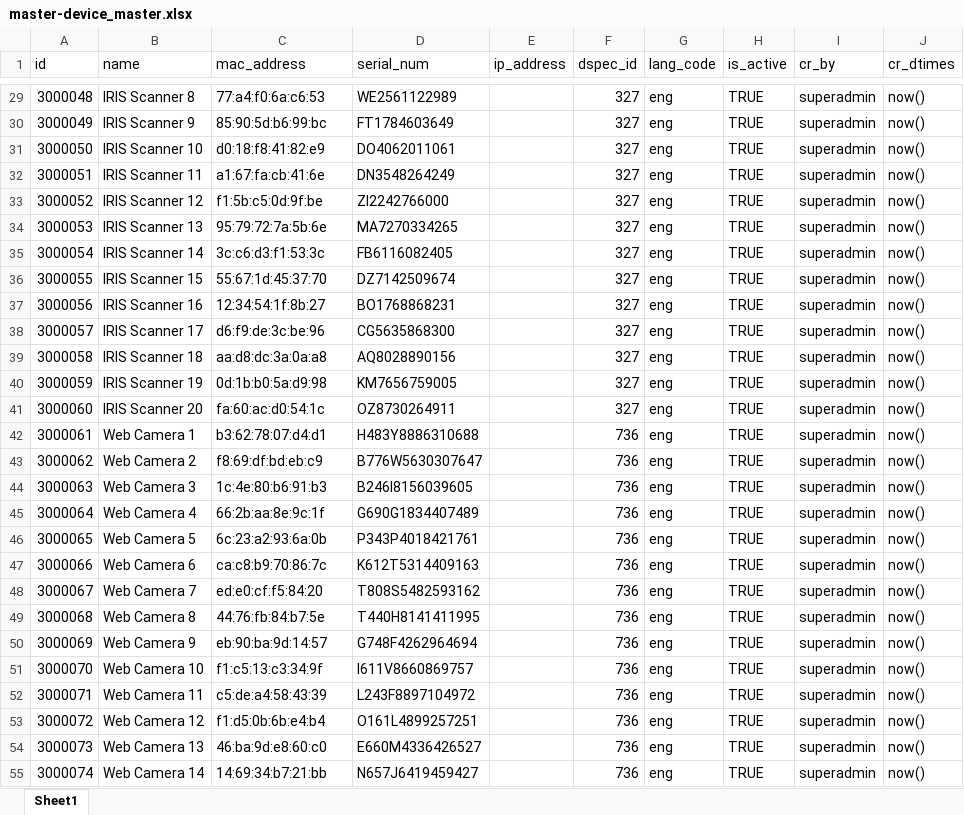
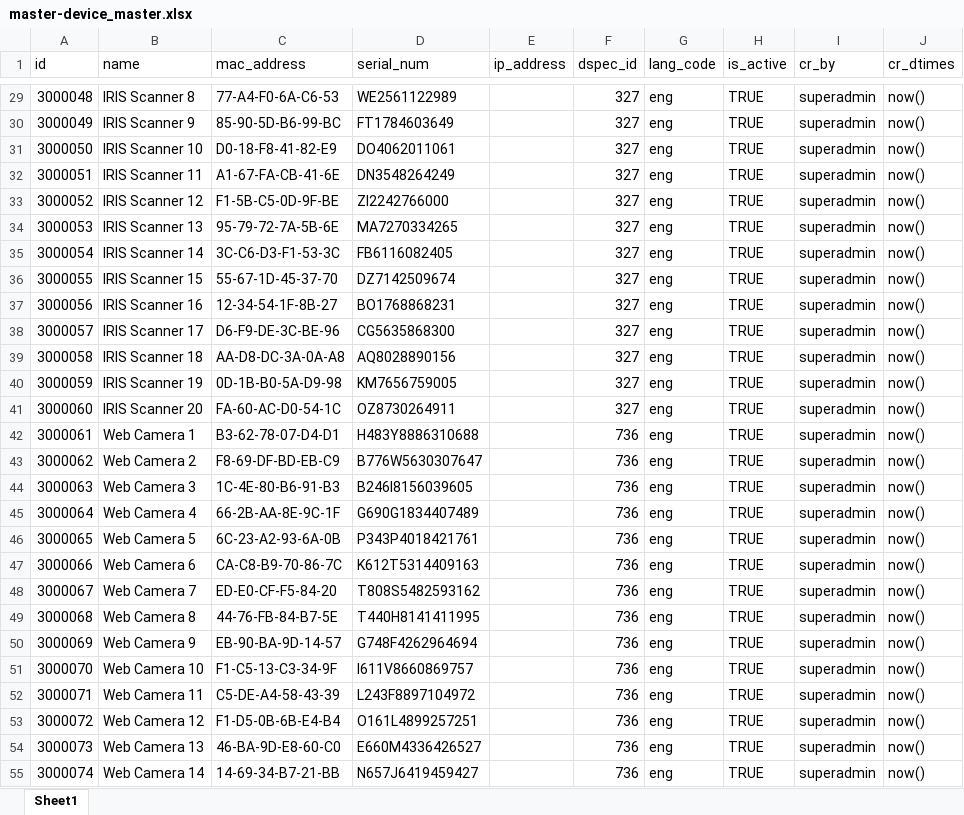
Before and after one commit to mosip/commons, an Excel workbook: docs/requirements/Master Data Tables - Test Data/master-device_master.xlsx, sheet Sheet1, drawn as a sheet; only a part is shown, gaps mark what is left out; values as stored, in another font and other column widths than the file's, no borders; the diff covers the shown part only; the diff names each change by its address in the sheet, - before the commit and + after, or states it on an @@ line.

```diff
--- a/docs/requirements/Master Data Tables - Test Data/master-device_master.xlsx (sheet Sheet1)
+++ b/docs/requirements/Master Data Tables - Test Data/master-device_master.xlsx (sheet Sheet1)
-C29 (mac_address): 77:a4:f0:6a:c6:53
+C29 (mac_address): 77-A4-F0-6A-C6-53
-C30 (mac_address): 85:90:5d:b6:99:bc
+C30 (mac_address): 85-90-5D-B6-99-BC
-C31 (mac_address): d0:18:f8:41:82:e9
+C31 (mac_address): D0-18-F8-41-82-E9
-C32 (mac_address): a1:67:fa:cb:41:6e
+C32 (mac_address): A1-67-FA-CB-41-6E
-C33 (mac_address): f1:5b:c5:0d:9f:be
+C33 (mac_address): F1-5B-C5-0D-9F-BE
-C34 (mac_address): 95:79:72:7a:5b:6e
+C34 (mac_address): 95-79-72-7A-5B-6E
-C35 (mac_address): 3c:c6:d3:f1:53:3c
+C35 (mac_address): 3C-C6-D3-F1-53-3C
-C36 (mac_address): 55:67:1d:45:37:70
+C36 (mac_address): 55-67-1D-45-37-70
-C37 (mac_address): 12:34:54:1f:8b:27
+C37 (mac_address): 12-34-54-1F-8B-27
-C38 (mac_address): d6:f9:de:3c:be:96
+C38 (mac_address): D6-F9-DE-3C-BE-96
-C39 (mac_address): aa:d8:dc:3a:0a:a8
+C39 (mac_address): AA-D8-DC-3A-0A-A8
-C40 (mac_address): 0d:1b:b0:5a:d9:98
+C40 (mac_address): 0D-1B-B0-5A-D9-98
-C41 (mac_address): fa:60:ac:d0:54:1c
+C41 (mac_address): FA-60-AC-D0-54-1C
-C42 (mac_address): b3:62:78:07:d4:d1
+C42 (mac_address): B3-62-78-07-D4-D1
-C43 (mac_address): f8:69:df:bd:eb:c9
+C43 (mac_address): F8-69-DF-BD-EB-C9
-C44 (mac_address): 1c:4e:80:b6:91:b3
+C44 (mac_address): 1C-4E-80-B6-91-B3
-C45 (mac_address): 66:2b:aa:8e:9c:1f
+C45 (mac_address): 66-2B-AA-8E-9C-1F
-C46 (mac_address): 6c:23:a2:93:6a:0b
+C46 (mac_address): 6C-23-A2-93-6A-0B
-C47 (mac_address): ca:c8:b9:70:86:7c
+C47 (mac_address): CA-C8-B9-70-86-7C
-C48 (mac_address): ed:e0:cf:f5:84:20
+C48 (mac_address): ED-E0-CF-F5-84-20
-C49 (mac_address): 44:76:fb:84:b7:5e
+C49 (mac_address): 44-76-FB-84-B7-5E
-C50 (mac_address): eb:90:ba:9d:14:57
+C50 (mac_address): EB-90-BA-9D-14-57
-C51 (mac_address): f1:c5:13:c3:34:9f
+C51 (mac_address): F1-C5-13-C3-34-9F
-C52 (mac_address): c5:de:a4:58:43:39
+C52 (mac_address): C5-DE-A4-58-43-39
-C53 (mac_address): f1:d5:0b:6b:e4:b4
+C53 (mac_address): F1-D5-0B-6B-E4-B4
-C54 (mac_address): 46:ba:9d:e8:60:c0
+C54 (mac_address): 46-BA-9D-E8-60-C0
-C55 (mac_address): 14:69:34:b7:21:bb
+C55 (mac_address): 14-69-34-B7-21-BB
```
Also changed, not shown: 45 added rows and 73 edited cells elsewhere in this sheet, docs/requirements/Master Data Tables - Test Data/master-device_master_h.xlsx, docs/requirements/Master Data Tables - Test Data/master-reg_center_device_h.xlsx, 17 other files.
